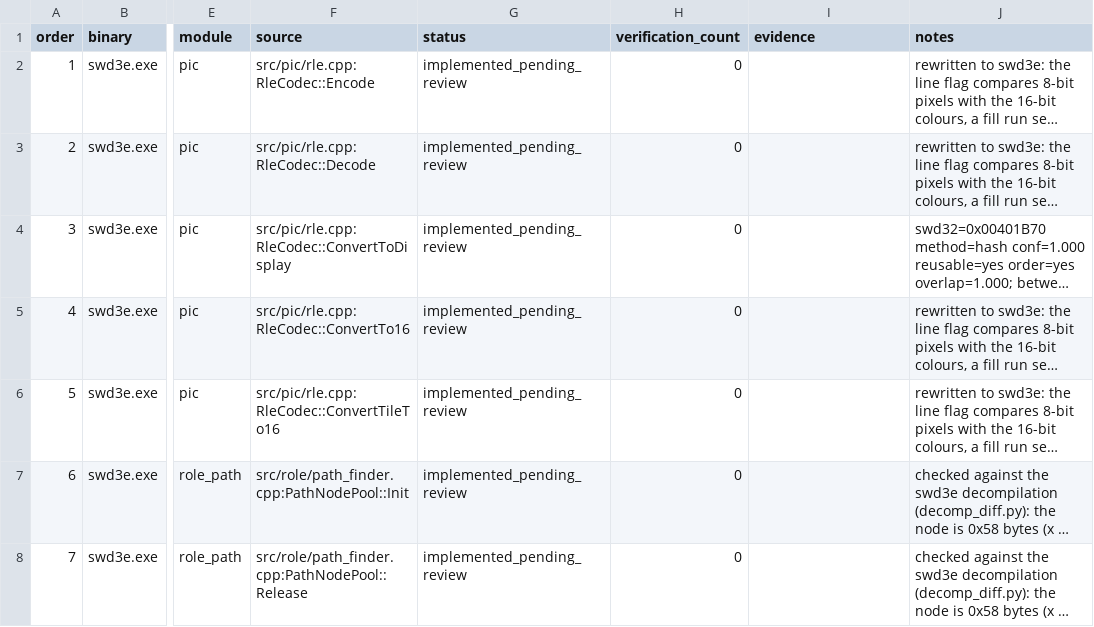
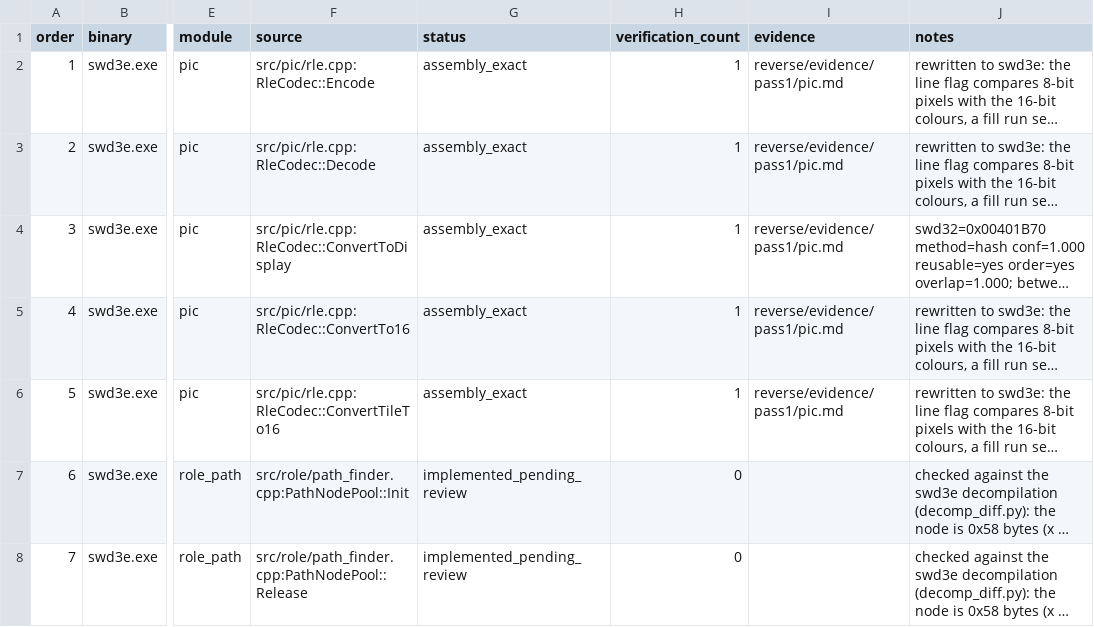
Before and after one commit to Ouroboros/OpenSWD3e, a TSV file: reverse/functions.tsv, drawn as a sheet; only a part is shown, gaps mark what is left out; long unchanged cells end in …; the diff names each change by its address in the sheet, - before the commit and + after, or states it on an @@ line.

Commit message:
fix: RLE 编解码第一遍汇编验证
1. RleCodec 五个函数（0x00401000–0x00401950）对照汇编通过，证据记入 reverse/evidence/pass1/pic.md。
2. 解码与 8 位转 16 位的分配块按 Allocate（0x0043DA70）清零：未覆盖像素与多复制的末尾字改为 0。
3. ConvertToDisplay 的字面计数 0 按转换器 do-while 就地转换下一字。
4. 新增 8 位图片与地图块转换的单元测试，黄金测试排除对应正传情景；更新偏差表。

```diff
--- a/reverse/functions.tsv
+++ b/reverse/functions.tsv
-G2:G6 (status): implemented_pending_review
+G2:G6 (status): assembly_exact
-H2:H6 (verification_count): 0
+H2:H6 (verification_count): 1
-I2:I6 (evidence): (empty)
+I2:I6 (evidence): reverse/evidence/pass1/pic.md
```
Also changed, not shown: 6 other files.
